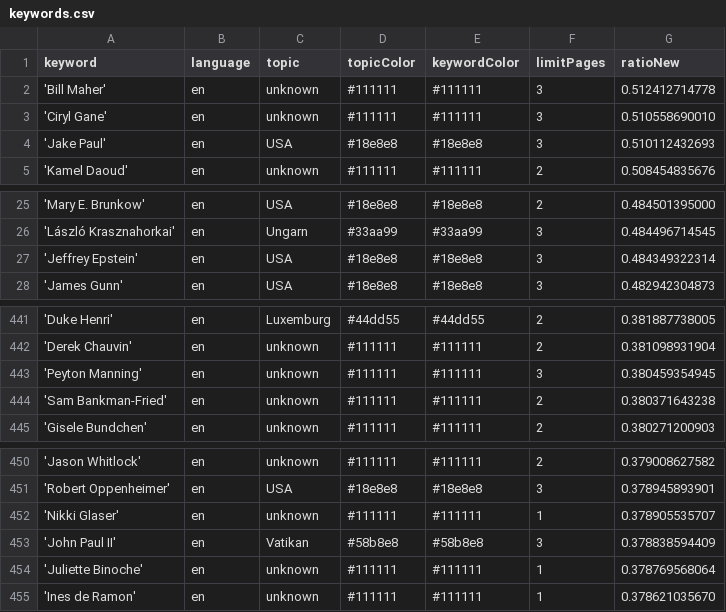
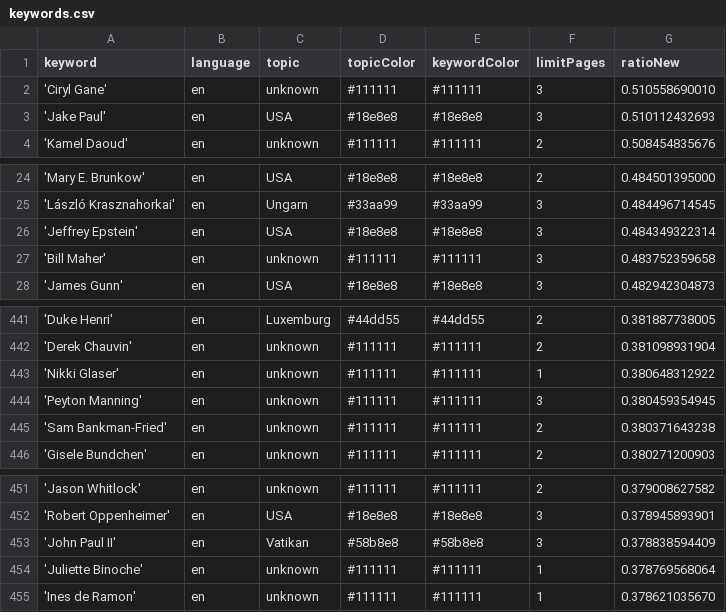
Before and after one commit to JoPhi24-news/peopleWhisperer, a CSV file: keywords.csv, drawn as a sheet; only a part is shown, gaps mark what is left out.

```diff
--- a/keywords.csv
+++ b/keywords.csv
@@ -1,3 +1,2 @@
 keyword,language,topic,topicColor,keywordColor,limitPages,ratioNew
-'Bill Maher',en,unknown,#111111,#111111,3,0.512412714778
 'Ciryl Gane',en,unknown,#111111,#111111,3,0.510558690010
@@ -27,2 +26,3 @@ keyword,language,topic,topicColor,keywordColor,limitPages,ratioNew
 'Jeffrey Epstein',en,USA,#18e8e8,#18e8e8,3,0.484349322314
+'Bill Maher',en,unknown,#111111,#111111,3,0.483752359658
 'James Gunn',en,USA,#18e8e8,#18e8e8,3,0.482942304873
@@ -442,2 +442,3 @@ keyword,language,topic,topicColor,keywordColor,limitPages,ratioNew
 'Derek Chauvin',en,unknown,#111111,#111111,2,0.381098931904
+'Nikki Glaser',en,unknown,#111111,#111111,1,0.380648312922
 'Peyton Manning',en,unknown,#111111,#111111,3,0.380459354945
@@ -451,3 +452,2 @@ keyword,language,topic,topicColor,keywordColor,limitPages,ratioNew
 'Robert Oppenheimer',en,USA,#18e8e8,#18e8e8,3,0.378945893901
-'Nikki Glaser',en,unknown,#111111,#111111,1,0.378905535707
 'John Paul II',en,Vatikan,#58b8e8,#58b8e8,3,0.378838594409
```
Also changed, not shown: csv/news_2025_12.csv, 1 other file.
